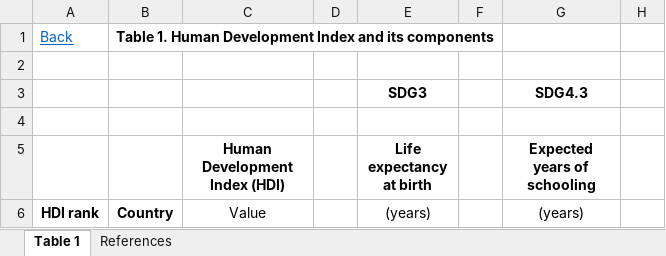
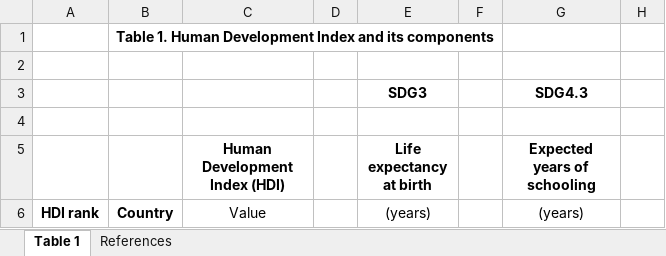
Before and after one commit to JohanaCrisos/PC2_Crisostomo, an Excel workbook: HDI.xlsx, sheet Table 1, drawn as a sheet; only a part is shown; values as stored, in another font and other column widths than the file's, no borders; the diff names each change by its address in the sheet, - before the commit and + after, or states it on an @@ line.

Commit message:
PC2_Limpieza_y_Formateo_C
e realizó la limpieza y EL formateo de una tabla en Excel sobre el HDI

```diff
--- a/HDI.xlsx (sheet Table 1)
+++ b/HDI.xlsx (sheet Table 1)
-A1: Back
+A1: (empty)
```
Also changed, not shown: 1 other file.
